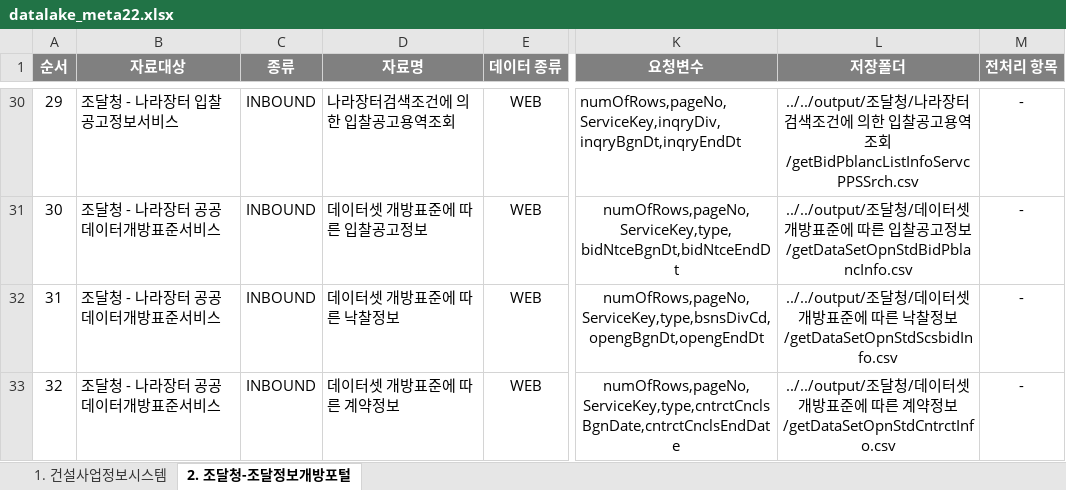
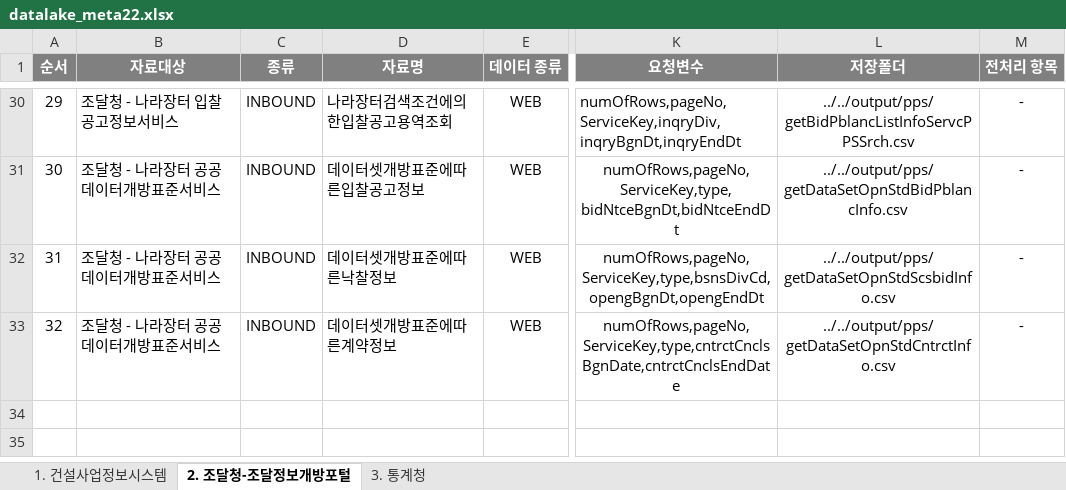
Before and after one commit to hyokwan/python_automation, an Excel workbook: apiScrapy/input/datalake_meta22.xlsx, sheet 2. 조달청-조달정보개방포털, drawn as a sheet; only a part is shown, gaps mark what is left out; values as stored, in another font and other column widths than the file's, no borders; the diff covers the shown part only; the diff names each change by its address in the sheet, - before the commit and + after, or states it on an @@ line.

```diff
--- a/apiScrapy/input/datalake_meta22.xlsx (sheet 2. 조달청-조달정보개방포털)
+++ b/apiScrapy/input/datalake_meta22.xlsx (sheet 2. 조달청-조달정보개방포털)
+sheet tab: 3. 통계청
-D30 (자료명): 나라장터검색조건에 의한 입찰공고용역조회
+D30 (자료명): 나라장터검색조건에의한입찰공고용역조회
-L30 (저장폴더): ../../output/조달청/나라장터검색조건에 의한 입찰공고용역조회/getBidPblancListInfoServcPPSSrch.csv
+L30 (저장폴더): ../../output/pps/getBidPblancListInfoServcPPSSrch.csv
-D31 (자료명): 데이터셋 개방표준에 따른 입찰공고정보
+D31 (자료명): 데이터셋개방표준에따른입찰공고정보
-L31 (저장폴더): ../../output/조달청/데이터셋 개방표준에 따른 입찰공고정보/getDataSetOpnStdBidPblancInfo.csv
+L31 (저장폴더): ../../output/pps/getDataSetOpnStdBidPblancInfo.csv
-D32 (자료명): 데이터셋 개방표준에 따른 낙찰정보
+D32 (자료명): 데이터셋개방표준에따른낙찰정보
-L32 (저장폴더): ../../output/조달청/데이터셋 개방표준에 따른 낙찰정보/getDataSetOpnStdScsbidInfo.csv
+L32 (저장폴더): ../../output/pps/getDataSetOpnStdScsbidInfo.csv
-D33 (자료명): 데이터셋 개방표준에 따른 계약정보
+D33 (자료명): 데이터셋개방표준에따른계약정보
-L33 (저장폴더): ../../output/조달청/데이터셋 개방표준에 따른 계약정보/getDataSetOpnStdCntrctInfo.csv
+L33 (저장폴더): ../../output/pps/getDataSetOpnStdCntrctInfo.csv
```
Also changed, not shown: 60 edited cells and cell formats elsewhere in this sheet.
